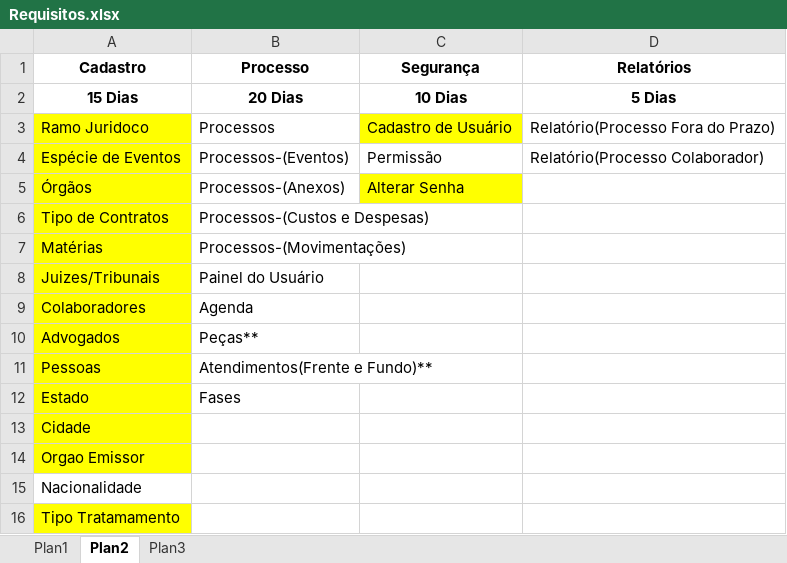
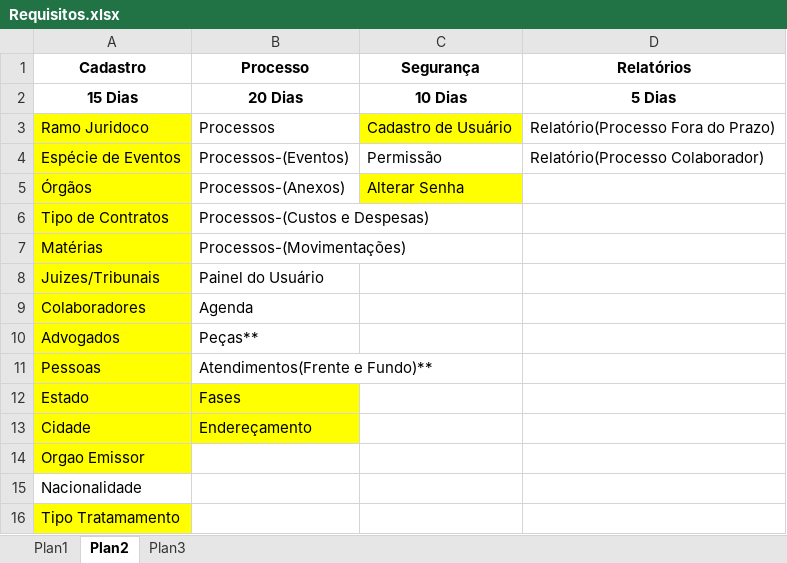
Before and after one commit to aricomputacao/AtusWeb, an Excel workbook: Requisitos.xlsx, sheet Plan2, drawn as a sheet; values as stored, in another font and other column widths than the file's, no borders; the diff names each change by its address in the sheet, - before the commit and + after, or states it on an @@ line.

Commit message:
requisistos

```diff
--- a/Requisitos.xlsx (sheet Plan2)
+++ b/Requisitos.xlsx (sheet Plan2)
-B12:B13 fill: none
+B12:B13 fill: #FFFF00
-B13 (Processo): (empty)
+B13 (Processo): Endereçamento
```
